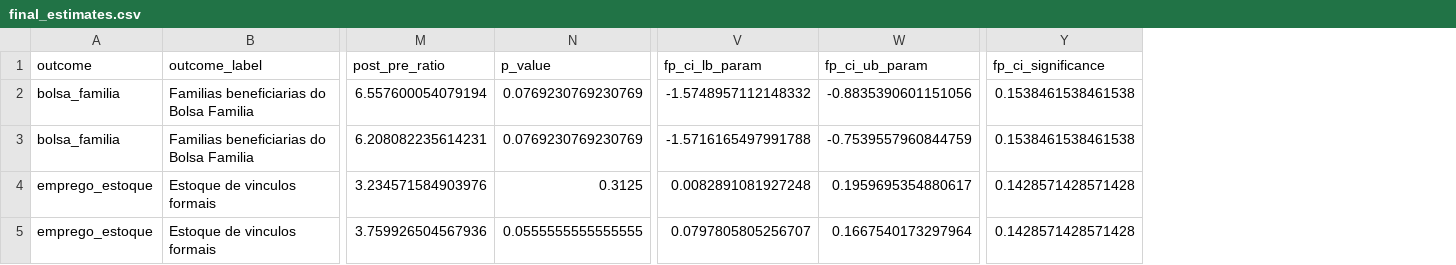
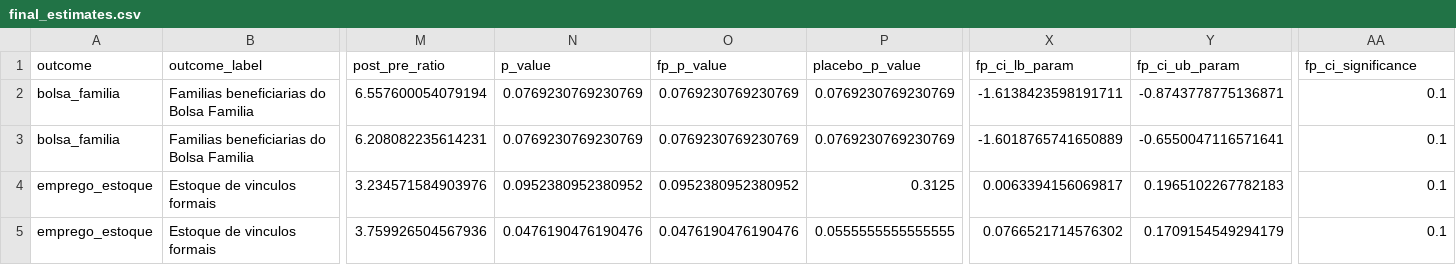
Before and after one commit to vr-rodrigues/bento-goncalves-bolsa-familia-synth, a CSV file: data/final/final_estimates.csv, drawn as a sheet; only a part is shown, gaps mark what is left out; addresses are those after the commit; the diff names each change by its address in the sheet, - before the commit and + after, or states it on an @@ line.

Commit message:
Use Firpo Possebom p-values in policy note

```diff
--- a/data/final/final_estimates.csv
+++ b/data/final/final_estimates.csv
+column O (fp_p_value), rows 2-5: 0.0769230769230769 | 0.0769230769230769 | 0.0952380952380952 | 0.0476190476190476
+column P (placebo_p_value), rows 2-5: 0.0769230769230769 | 0.0769230769230769 | 0.3125 | 0.0555555555555555
-X2 (fp_ci_lb_param): -1.5748957112148332
+X2 (fp_ci_lb_param): -1.6138423598191711
-Y2 (fp_ci_ub_param): -0.8835390601151056
+Y2 (fp_ci_ub_param): -0.8743778775136871
-AA2:AA3 (fp_ci_significance): 0.1538461538461538
+AA2:AA3 (fp_ci_significance): 0.1
-X3 (fp_ci_lb_param): -1.5716165497991788
+X3 (fp_ci_lb_param): -1.6018765741650889
-Y3 (fp_ci_ub_param): -0.7539557960844759
+Y3 (fp_ci_ub_param): -0.6550047116571641
-N4 (p_value): 0.3125
+N4 (p_value): 0.0952380952380952
-X4 (fp_ci_lb_param): 0.0082891081927248
+X4 (fp_ci_lb_param): 0.0063394156069817
-Y4 (fp_ci_ub_param): 0.1959695354880617
+Y4 (fp_ci_ub_param): 0.1965102267782183
-AA4:AA5 (fp_ci_significance): 0.1428571428571428
+AA4:AA5 (fp_ci_significance): 0.1
-N5 (p_value): 0.0555555555555555
+N5 (p_value): 0.0476190476190476
-X5 (fp_ci_lb_param): 0.0797805805256707
+X5 (fp_ci_lb_param): 0.0766521714576302
-Y5 (fp_ci_ub_param): 0.1667540173297964
+Y5 (fp_ci_ub_param): 0.1709154549294179
```
Also changed, not shown: 21 other files.
